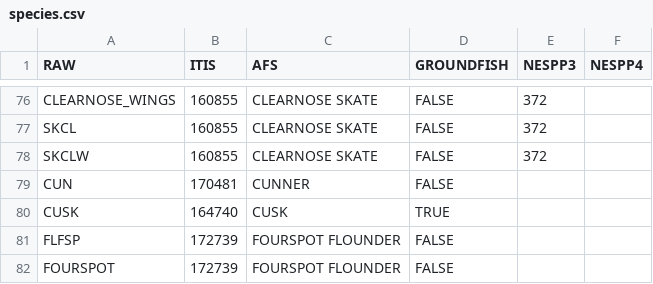
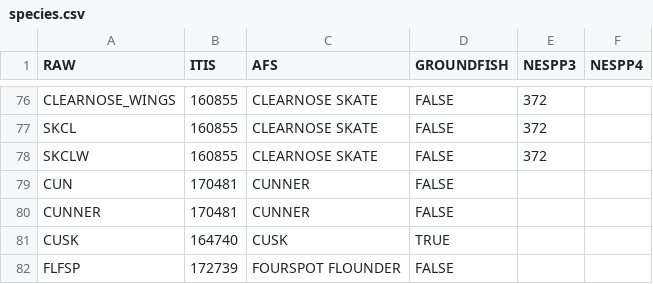
Before and after one commit to gamaynard/NGA, a CSV file: species.csv, drawn as a sheet; only a part is shown, gaps mark what is left out; the shorter side is filled out with more unchanged rows.

Commit message:
Update species.csv
new cunner entry

```diff
--- a/species.csv
+++ b/species.csv
@@ -79,2 +79,3 @@ SKCLW,160855,CLEARNOSE SKATE,FALSE,372,
 CUN,170481,CUNNER,FALSE,,
+CUNNER,170481,CUNNER,FALSE,,
 CUSK,164740,CUSK,TRUE,,
```
